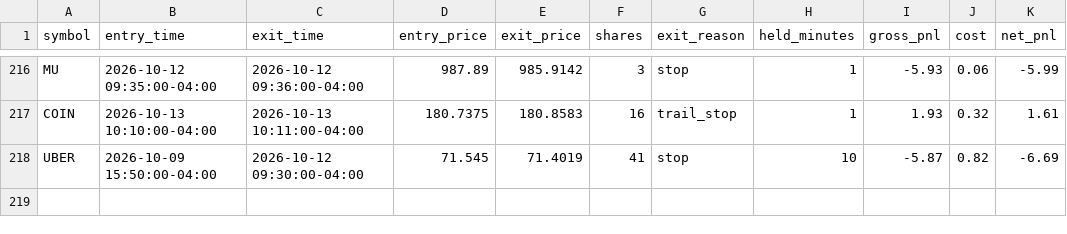
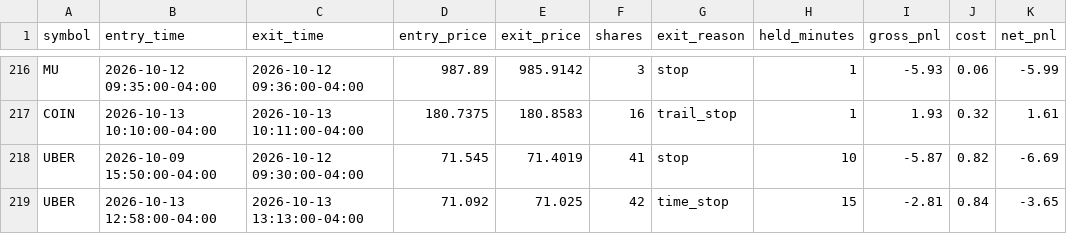
Before and after one commit to njdfan1711-cpu/Fin, a CSV file: scalping/scalp_backtest_trail_trades.csv, drawn as a sheet; only a part is shown, gaps mark what is left out.

```diff
--- a/scalping/scalp_backtest_trail_trades.csv
+++ b/scalping/scalp_backtest_trail_trades.csv
@@ -218 +218,2 @@ COIN,2026-10-13 10:10:00-04:00,2026-10-13 10:11:00-04:00,180.7375,180.8583,16,tr
 UBER,2026-10-09 15:50:00-04:00,2026-10-12 09:30:00-04:00,71.545,71.4019,41,stop,10,-5.87,0.82,-6.69
+UBER,2026-10-13 12:58:00-04:00,2026-10-13 13:13:00-04:00,71.092,71.025,42,time_stop,15,-2.81,0.84,-3.65
```
Also changed, not shown: scalping/scalp_backtest_trades.csv, scalping/scalp_signals_tagged.csv, 4 other files.
